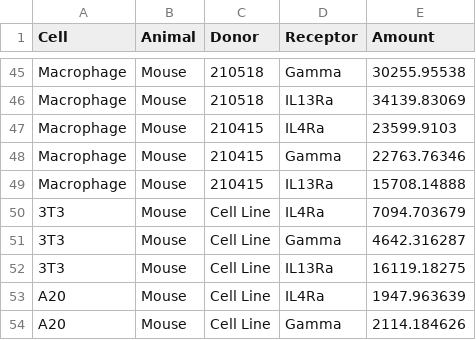
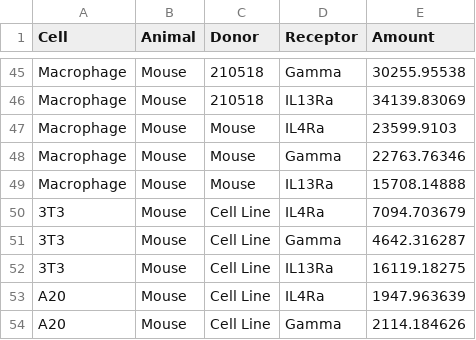
Before and after one commit to meyer-lab/IL4-model, a CSV file: src/data/RecQuantDonor.csv, drawn as a sheet; only a part is shown, gaps mark what is left out.

```diff
--- a/src/data/RecQuantDonor.csv
+++ b/src/data/RecQuantDonor.csv
@@ -46,5 +46,5 @@ Macrophage,Mouse,210518,Gamma,30255.95538
 Macrophage,Mouse,210518,IL13Ra,34139.83069
-Macrophage,Mouse,210415,IL4Ra,23599.9103
-Macrophage,Mouse,210415,Gamma,22763.76346
-Macrophage,Mouse,210415,IL13Ra,15708.14888
+Macrophage,Mouse,Mouse,IL4Ra,23599.9103
+Macrophage,Mouse,Mouse,Gamma,22763.76346
+Macrophage,Mouse,Mouse,IL13Ra,15708.14888
 3T3,Mouse,Cell Line,IL4Ra,7094.703679
```
Also changed, not shown: src/data/CurrentFit.csv, src/data/CurrentFitSeq.csv, 35 other files.
